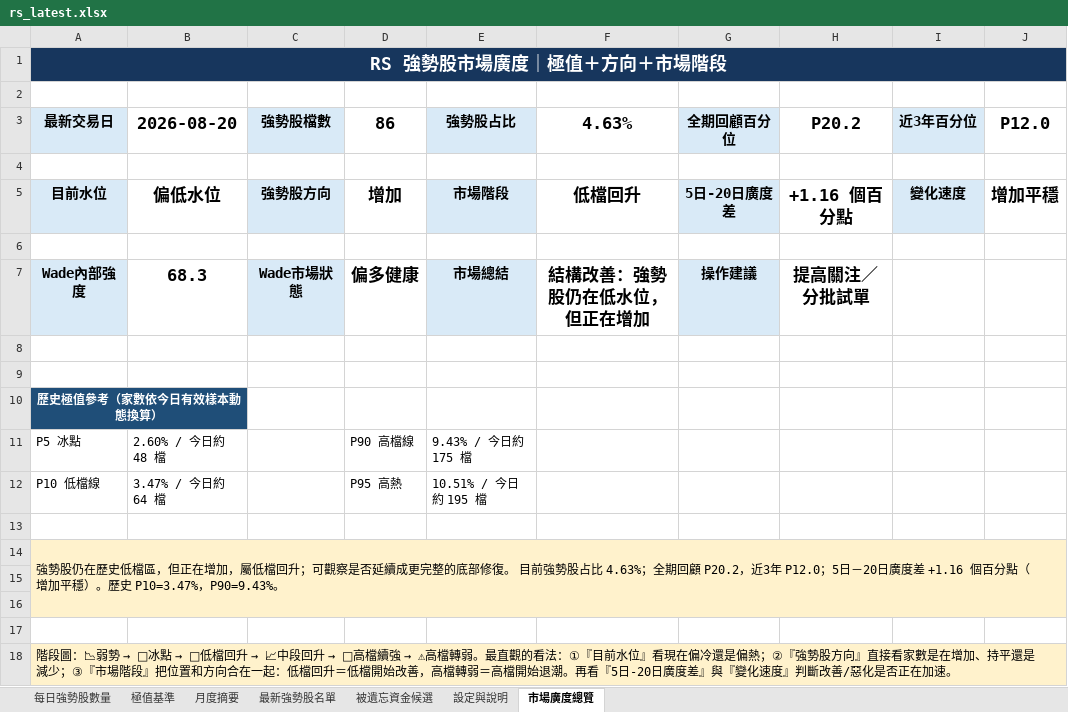
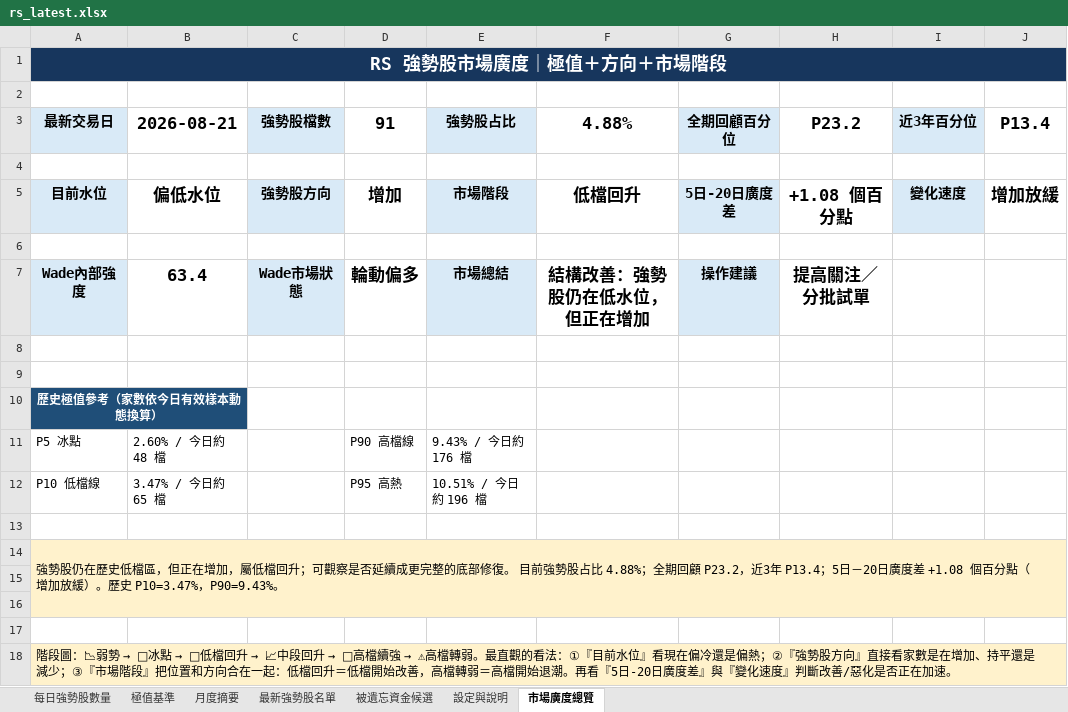
Before and after one commit to jan770610-dot/tw-stock-dashboard-test, an Excel workbook: rs_latest.xlsx, sheet 市場廣度總覽, drawn as a sheet; values as stored, in another font and other column widths than the file's, no borders; the diff names each change by its address in the sheet, - before the commit and + after, or states it on an @@ line.

```diff
--- a/rs_latest.xlsx (sheet 市場廣度總覽)
+++ b/rs_latest.xlsx (sheet 市場廣度總覽)
-B3: 2026-08-20
+B3: 2026-08-21
-D3: 86
+D3: 91
-F3: 4.63%
+F3: 4.88%
-H3: P20.2
+H3: P23.2
-J3: P12.0
+J3: P13.4
-H5 (P23.2): +1.16 個百分點
+H5 (P23.2): +1.08 個百分點
-J5 (P13.4): 增加平穩
+J5 (P13.4): 增加放緩
-B7 (2026-08-21): 68.3
+B7 (2026-08-21): 63.4
-D7 (91): 偏多健康
+D7 (91): 輪動偏多
-E11 (強勢股占比): 9.43% / 今日約 175 檔
+E11 (強勢股占比): 9.43% / 今日約 176 檔
-B12 (2026-08-21): 3.47% / 今日約 64 檔
+B12 (2026-08-21): 3.47% / 今日約 65 檔
-E12 (強勢股占比): 10.51% / 今日約 195 檔
+E12 (強勢股占比): 10.51% / 今日約 196 檔
-A14 (最新交易日): …股占比 4.63%；全期回顧 P20.2，近3年 P12.0；5日－20日廣度差 +1.16 個百分點（增加平穩）。歷史…
+A14 (最新交易日): …股占比 4.88%；全期回顧 P23.2，近3年 P13.4；5日－20日廣度差 +1.08 個百分點（增加放緩）。歷史…
```
Also changed, not shown: sheet 每日強勢股數量, sheet 最新強勢股名單, sheet 被遺忘資金候選, sheet 月度摘要, sheet 極值基準, sheet 設定與說明, charts or pictures, 4 other files.
